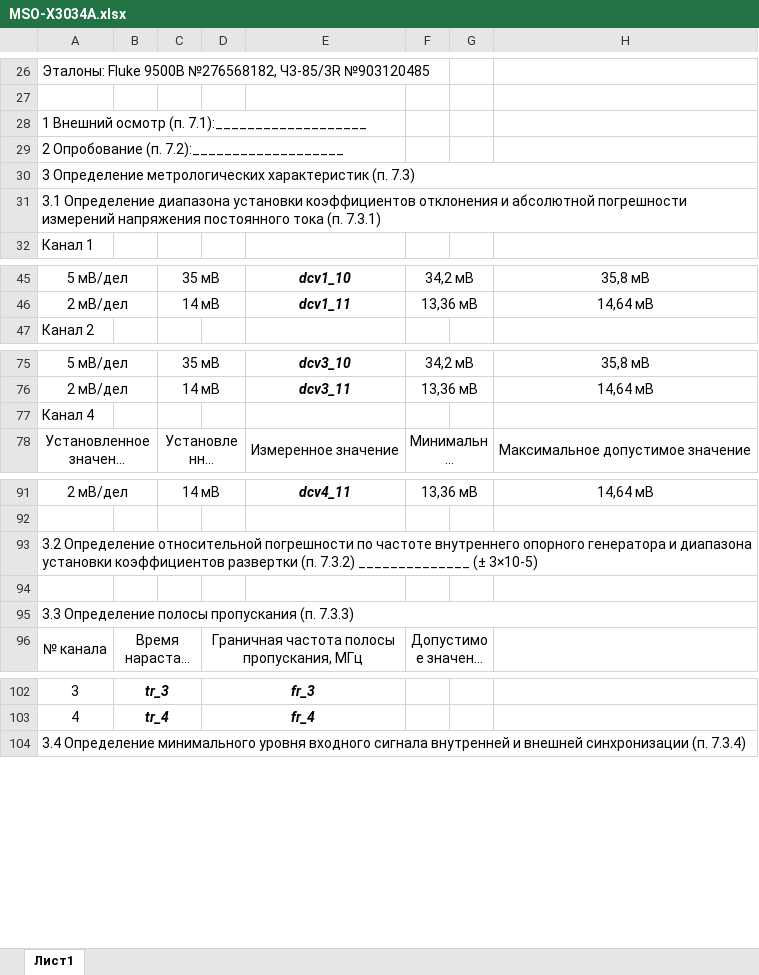
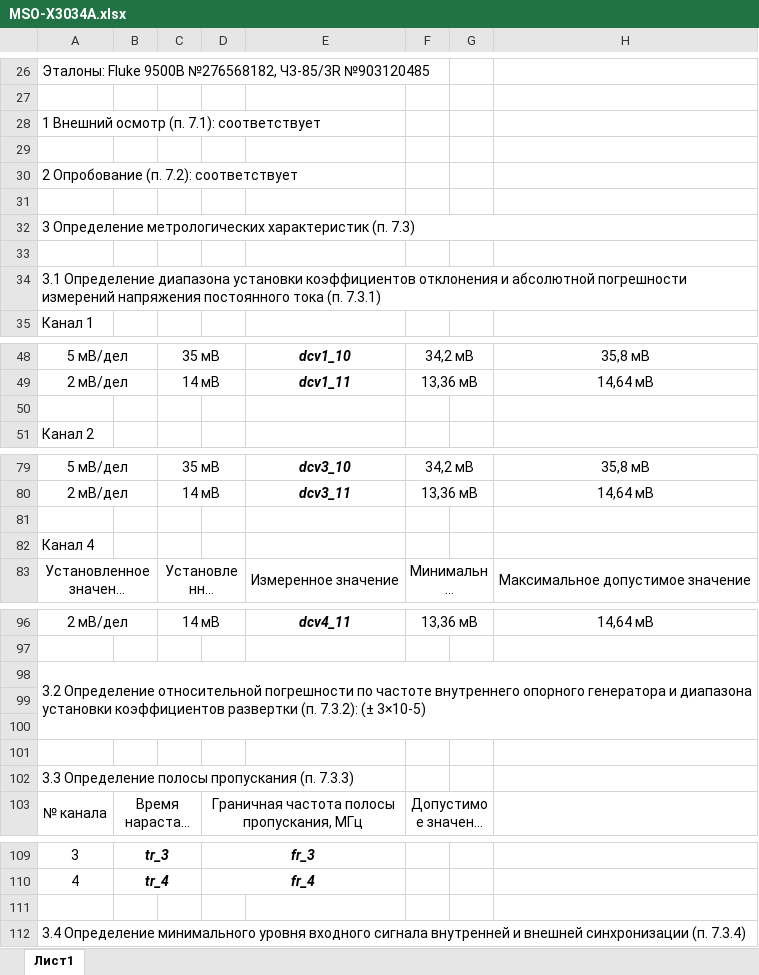
Before and after one commit to GlendenCrunch/MEASControl, an Excel workbook: Shablon/MSO-X3034A.xlsx, sheet Лист1, drawn as a sheet; only a part is shown, gaps mark what is left out; long unchanged cells end in …; values as stored, in another font and other column widths than the file's, no borders; removed rows and columns are numbered as before the commit, all else as after; the diff covers the shown part only; the diff names each change by its address in the sheet, - before the commit and + after, or states it on an @@ line.

```diff
--- a/Shablon/MSO-X3034A.xlsx (sheet Лист1)
+++ b/Shablon/MSO-X3034A.xlsx (sheet Лист1)
-A28: 1 Внешний осмотр (п. 7.1):___________________
+A28: 1 Внешний осмотр (п. 7.1): соответствует
+row 29: (empty)
-A30: 2 Опробование (п. 7.2):___________________
+A30: 2 Опробование (п. 7.2): соответствует
+row 31: (empty)
+row 33: (empty)
+row 50: (empty)
+row 81: (empty)
-A98: …развертки (п. 7.3.2) ______________ (± 3×10-5)
+A98: …развертки (п. 7.3.2): (± 3×10-5)
+row 99: (empty)
+row 100: (empty)
-A95:H95 merged
+row 111: (empty)
```
Also changed, not shown: 6 added rows, 1 removed row, 3 edited cells, cell formats and merged cells elsewhere in this sheet, Shablon/MSO-X3054A.xlsx, 3 other files.
